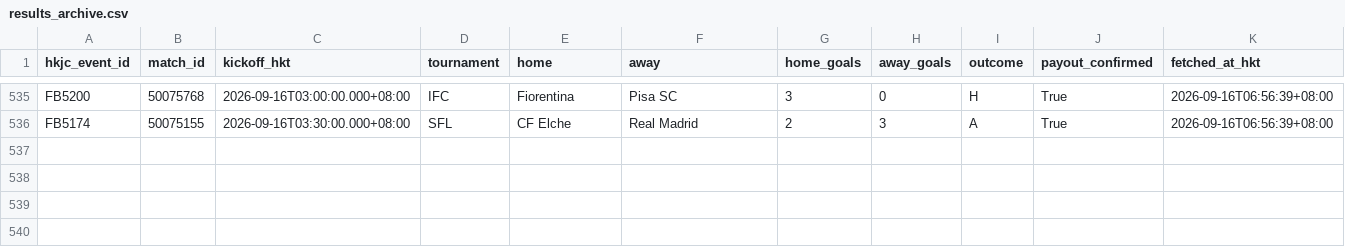
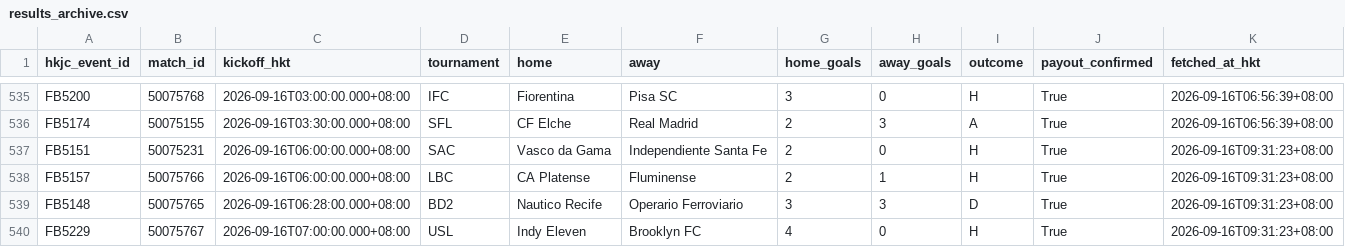
Before and after one commit to sargesticky-code/football-fast-tracker, a CSV file: data/results_archive.csv, drawn as a sheet; only a part is shown, gaps mark what is left out.

```diff
--- a/data/results_archive.csv
+++ b/data/results_archive.csv
@@ -536 +536,5 @@ FB5200,50075768,2026-09-16T03:00:00.000+08:00,IFC,Fiorentina,Pisa SC,3,0,H,True,
 FB5174,50075155,2026-09-16T03:30:00.000+08:00,SFL,CF Elche,Real Madrid,2,3,A,True,2026-09-16T06:56:39+08:00
+FB5151,50075231,2026-09-16T06:00:00.000+08:00,SAC,Vasco da Gama,Independiente Santa Fe,2,0,H,True,2026-09-16T09:31:23+08:00
+FB5157,50075766,2026-09-16T06:00:00.000+08:00,LBC,CA Platense,Fluminense,2,1,H,True,2026-09-16T09:31:23+08:00
+FB5148,50075765,2026-09-16T06:28:00.000+08:00,BD2,Nautico Recife,Operario Ferroviario,3,3,D,True,2026-09-16T09:31:23+08:00
+FB5229,50075767,2026-09-16T07:00:00.000+08:00,USL,Indy Eleven,Brooklyn FC,4,0,H,True,2026-09-16T09:31:23+08:00
```
Also changed, not shown: data/evaluation_summary.csv, data/prediction_archive.csv, 2 other files.
